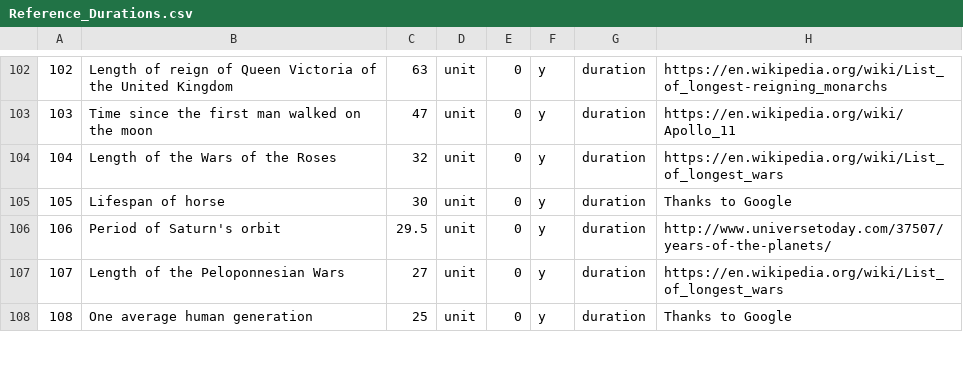
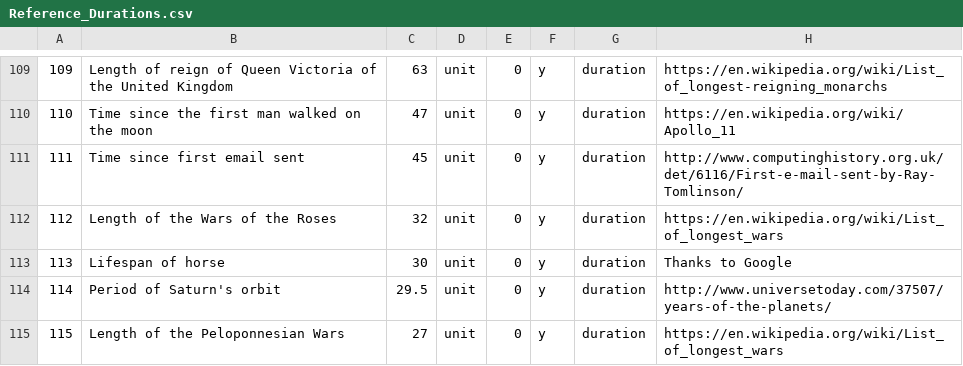
Before and after one commit to andrewcaelliott/my-first-blog, a CSV file: blog/data/Reference_Durations.csv, drawn as a sheet; only a part is shown, gaps mark what is left out; the shorter side is filled out with more unchanged rows; the diff covers the shown part only; the diff names each change by its address in the sheet, - before the commit and + after, or states it on an @@ line.

Commit message:
#More reference durations

```diff
--- a/blog/data/Reference_Durations.csv
+++ b/blog/data/Reference_Durations.csv
@@ column A renumbered from row 54 down @@
+row 111: 111 | Time since first email sent | 45 | unit | 0 | y | duration | http://www.computinghistory.org.uk/det/6116/First-e-mail-sent-by-Ray-Tomlinson/
```
Also changed, not shown: 7 added rows elsewhere in this file, 1 other file.
